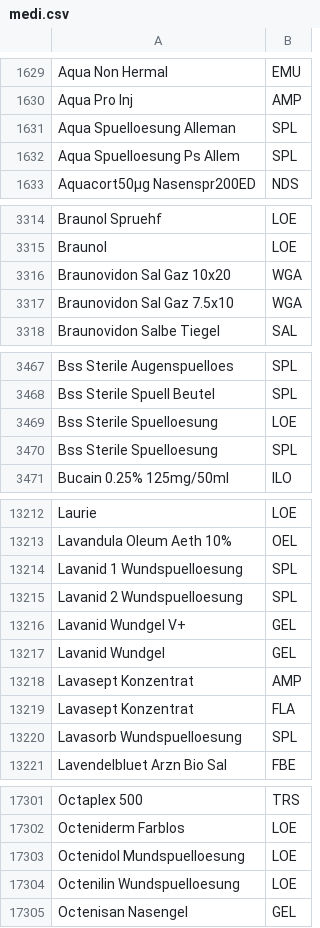
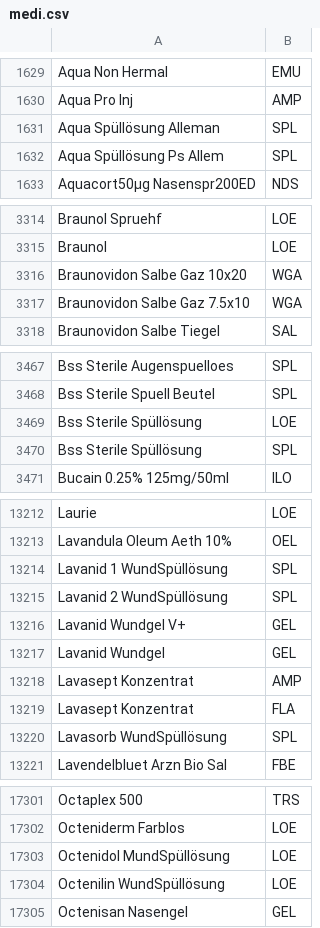
Before and after one commit to dezi/xavaro, a CSV file: asp/SafeHome/app/webapps/medicator/medi.csv, drawn as a sheet; only a part is shown, gaps mark what is left out; the diff covers the shown part only.

Commit message:
Spelling corrections.

```diff
--- a/asp/SafeHome/app/webapps/medicator/medi.csv
+++ b/asp/SafeHome/app/webapps/medicator/medi.csv
@@ -1630,4 +1630,4 @@ Aqua Non Hermal,EMU
 Aqua Pro Inj,AMP
-Aqua Spuelloesung Alleman,SPL
-Aqua Spuelloesung Ps Allem,SPL
+Aqua Spüllösung Alleman,SPL
+Aqua Spüllösung Ps Allem,SPL
 Aquacort50µg Nasenspr200ED,NDS
@@ -3315,4 +3315,4 @@ Braunol Spruehf,LOE
 Braunol,LOE
-Braunovidon Sal Gaz 10x20,WGA
-Braunovidon Sal Gaz 7.5x10,WGA
+Braunovidon Salbe Gaz 10x20,WGA
+Braunovidon Salbe Gaz 7.5x10,WGA
 Braunovidon Salbe Tiegel,SAL
@@ -3468,4 +3468,4 @@ Bss Sterile Augenspuelloes,SPL
 Bss Sterile Spuell Beutel,SPL
-Bss Sterile Spuelloesung,LOE
-Bss Sterile Spuelloesung,SPL
+Bss Sterile Spüllösung,LOE
+Bss Sterile Spüllösung,SPL
 Bucain 0.25% 125mg/50ml,ILO
@@ -13213,4 +13213,4 @@ Laurie,LOE
 Lavandula Oleum Aeth 10%,OEL
-Lavanid 1 Wundspuelloesung,SPL
-Lavanid 2 Wundspuelloesung,SPL
+Lavanid 1 WundSpüllösung,SPL
+Lavanid 2 WundSpüllösung,SPL
 Lavanid Wundgel V+,GEL
@@ -13219,3 +13219,3 @@ Lavasept Konzentrat,AMP
 Lavasept Konzentrat,FLA
-Lavasorb Wundspuelloesung,SPL
+Lavasorb WundSpüllösung,SPL
 Lavendelbluet Arzn Bio Sal,FBE
@@ -17302,4 +17302,4 @@ Octaplex 500,TRS
 Octeniderm Farblos,LOE
-Octenidol Mundspuelloesung,LOE
-Octenilin Wundspuelloesung,LOE
+Octenidol MundSpüllösung,LOE
+Octenilin WundSpüllösung,LOE
 Octenisan Nasengel,GEL
```
Also changed, not shown: 6 edited cells elsewhere in this file.
